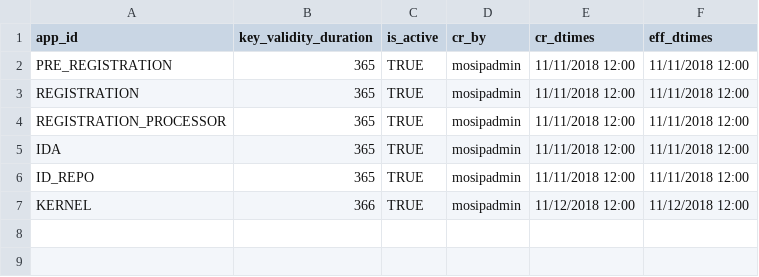
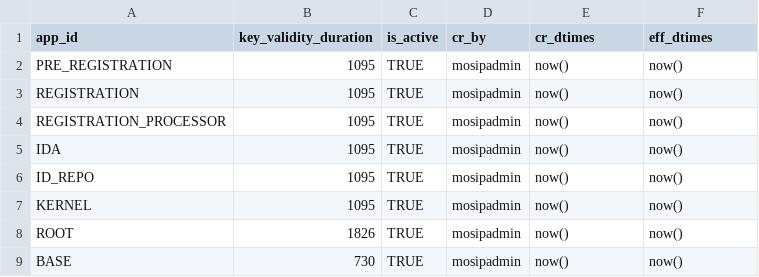
Before and after one commit to tf-nira/otp-manager, a CSV file: db_scripts/mosip_kernel/dml/kernel-key_policy_def_h.csv, drawn as a sheet.

Commit message:
Updated key store table and csv for key manager changes (#389)
Co-authored-by: Urvil Joshi <42868205+urviljoshi@users.noreply.github.com>

```diff
--- a/db_scripts/mosip_kernel/dml/kernel-key_policy_def_h.csv
+++ b/db_scripts/mosip_kernel/dml/kernel-key_policy_def_h.csv
@@ -1,7 +1,9 @@
 app_id,key_validity_duration,is_active,cr_by,cr_dtimes,eff_dtimes
-PRE_REGISTRATION,365,TRUE,mosipadmin,11/11/2018 12:00,11/11/2018 12:00
-REGISTRATION,365,TRUE,mosipadmin,11/11/2018 12:00,11/11/2018 12:00
-REGISTRATION_PROCESSOR,365,TRUE,mosipadmin,11/11/2018 12:00,11/11/2018 12:00
-IDA,365,TRUE,mosipadmin,11/11/2018 12:00,11/11/2018 12:00
-ID_REPO,365,TRUE,mosipadmin,11/11/2018 12:00,11/11/2018 12:00
-KERNEL,366,TRUE,mosipadmin,11/12/2018 12:00,11/12/2018 12:00
+PRE_REGISTRATION,1095,TRUE,mosipadmin,now(),now()
+REGISTRATION,1095,TRUE,mosipadmin,now(),now()
+REGISTRATION_PROCESSOR,1095,TRUE,mosipadmin,now(),now()
+IDA,1095,TRUE,mosipadmin,now(),now()
+ID_REPO,1095,TRUE,mosipadmin,now(),now()
+KERNEL,1095,TRUE,mosipadmin,now(),now()
+ROOT,1826,TRUE,mosipadmin,now(),now()
+BASE,730,TRUE,mosipadmin,now(),now()
```
Also changed, not shown: db_scripts/mosip_kernel/dml/kernel-key_policy_def.csv, 1 other file.
